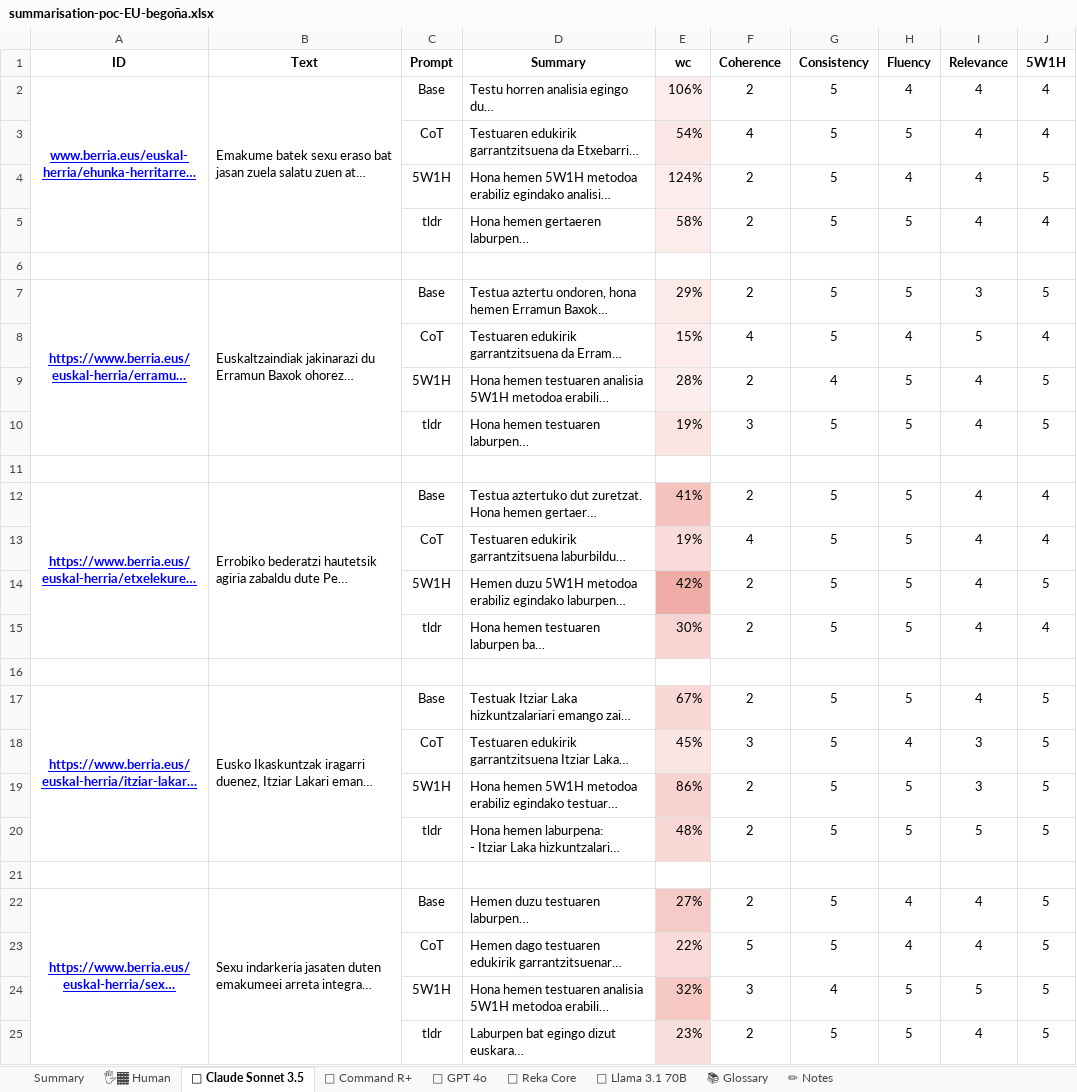
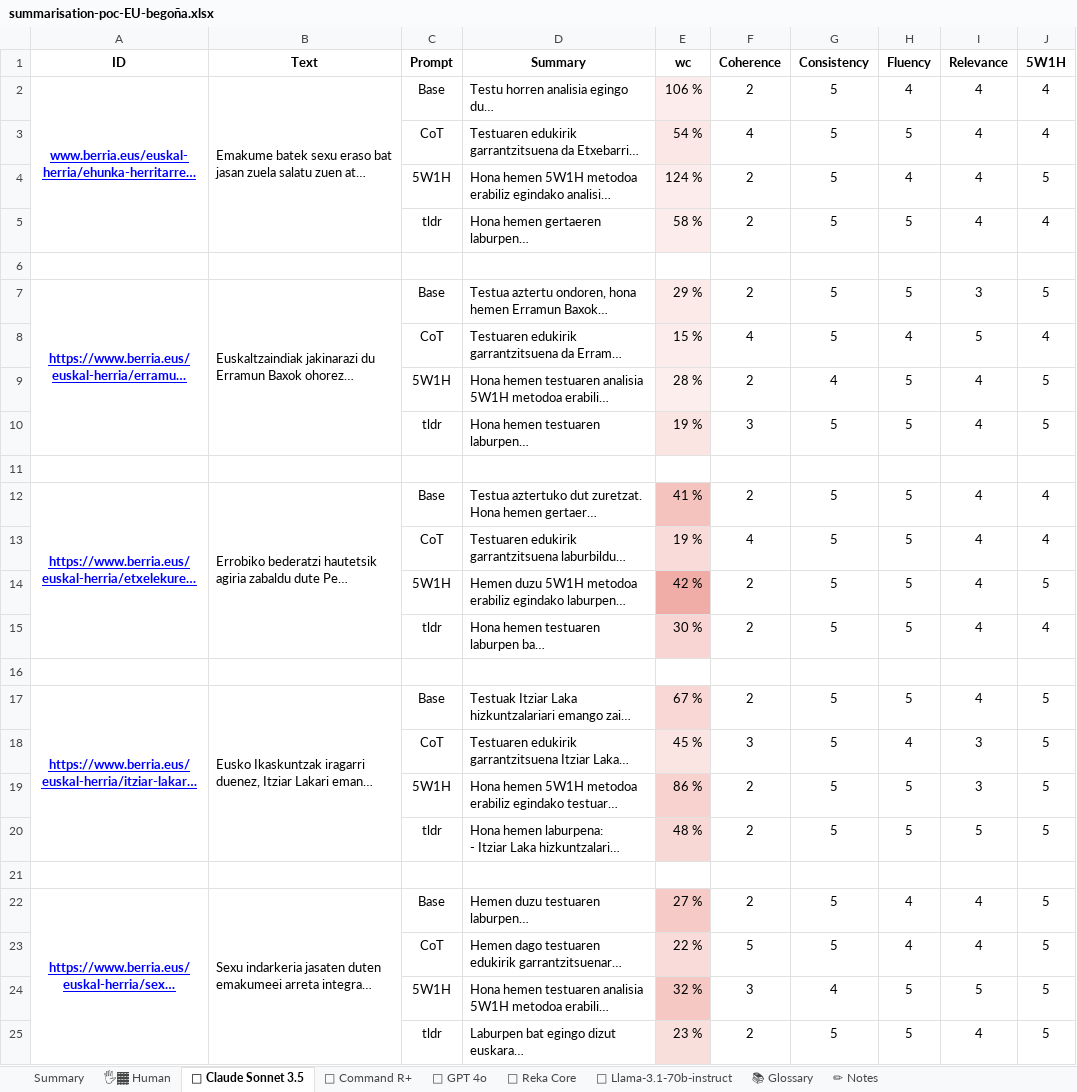
Before and after one commit to hitz-zentroa/summarization, an Excel workbook: eu/round2/summarisation-poc-EU-begoña.xlsx, sheet 🤖 Claude Sonnet 3.5, drawn as a sheet; long unchanged cells end in …; values as stored, in another font and other column widths than the file's, no borders; charts and pictures and conditional formats not drawn; the diff names each change by its address in the sheet, - before the commit and + after, or states it on an @@ line.

```diff
--- a/eu/round2/summarisation-poc-EU-begoña.xlsx (sheet 🤖 Claude Sonnet 3.5)
+++ b/eu/round2/summarisation-poc-EU-begoña.xlsx (sheet 🤖 Claude Sonnet 3.5)
-sheet tab: 🤖 Llama 3.1 70B
+sheet tab: 🤖 Llama-3.1-70b-instruct
-E2 (wc): 106%
+E2 (wc): 106 %
-E3 (wc): 54%
+E3 (wc): 54 %
-E4 (wc): 124%
+E4 (wc): 124 %
-E5 (wc): 58%
+E5 (wc): 58 %
-E7 (wc): 29%
+E7 (wc): 29 %
-E8 (wc): 15%
+E8 (wc): 15 %
-E9 (wc): 28%
+E9 (wc): 28 %
-E10 (wc): 19%
+E10 (wc): 19 %
-E12 (wc): 41%
+E12 (wc): 41 %
-E13 (wc): 19%
+E13 (wc): 19 %
-E14 (wc): 42%
+E14 (wc): 42 %
-E15 (wc): 30%
+E15 (wc): 30 %
-E17 (wc): 67%
+E17 (wc): 67 %
-E18 (wc): 45%
+E18 (wc): 45 %
-E19 (wc): 86%
+E19 (wc): 86 %
-E20 (wc): 48%
+E20 (wc): 48 %
-E22 (wc): 27%
+E22 (wc): 27 %
-E23 (wc): 22%
+E23 (wc): 22 %
-E24 (wc): 32%
+E24 (wc): 32 %
-E25 (wc): 23%
+E25 (wc): 23 %
```
Also changed, not shown: sheet Summary, sheet 🖐🏾 Human, sheet 🤖 GPT 4o, sheet 🤖 Command R+, sheet 🤖 Llama-3.1-70b-instruct, sheet 🤖 Reka Core, formulas that keep their value, hidden cells, charts or pictures, eu/round2/summarisation-poc-EU-jeremy.xlsx, 2 other files.
